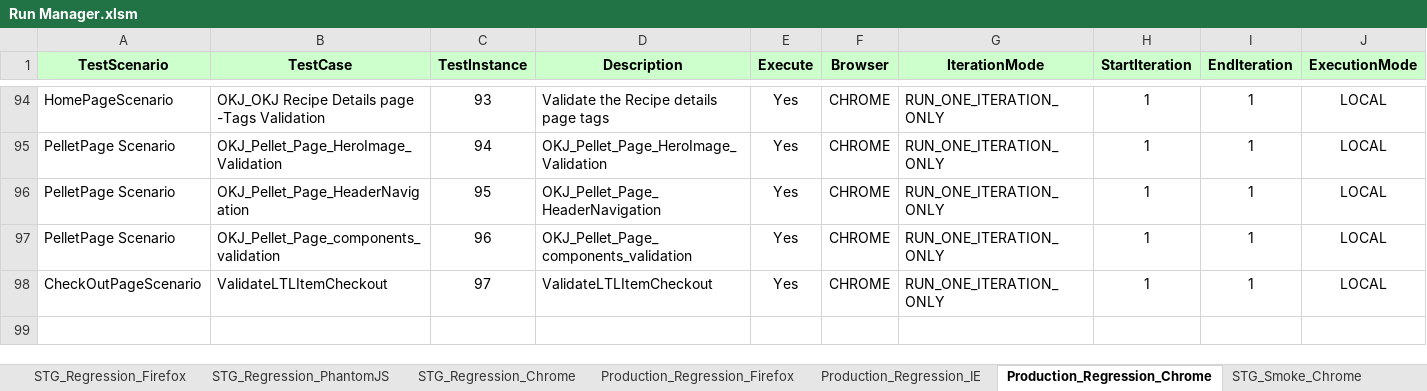
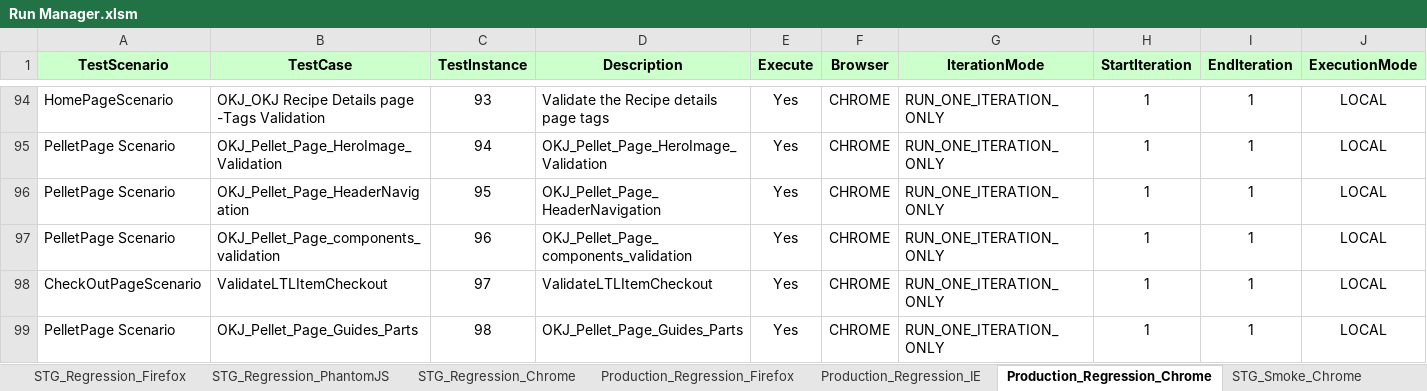
Before and after one commit to Rmidathala/OKJAnt, an Excel workbook: OKJ_GIT/Run Manager.xlsm, sheet Production_Regression_Chrome, drawn as a sheet; only a part is shown, gaps mark what is left out; values as stored, in another font and other column widths than the file's, no borders; conditional formats not drawn; rows hold the shown columns only; the diff names each change by its address in the sheet, - before the commit and + after, or states it on an @@ line.

```diff
--- a/OKJ_GIT/Run Manager.xlsm (sheet Production_Regression_Chrome)
+++ b/OKJ_GIT/Run Manager.xlsm (sheet Production_Regression_Chrome)
+row 99: PelletPage Scenario | OKJ_Pellet_Page_Guides_Parts | 98 | OKJ_Pellet_Page_Guides_Parts | Yes | CHROME | RUN_ONE_ITERATION_ONLY | 1 | 1 | LOCAL
```
Also changed, not shown: 5 other files.
